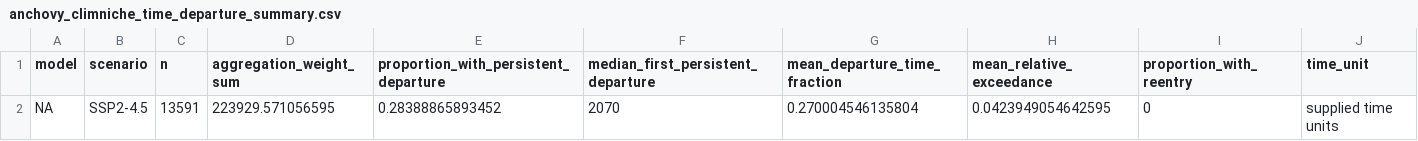
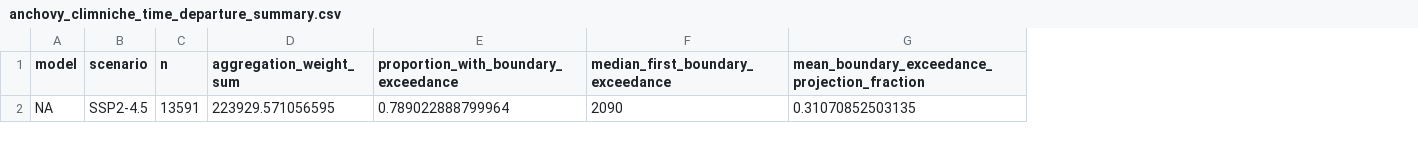
Before and after one commit to Bohao0813/climniche, a CSV file: inst/extdata/mediterranean_anchovy/anchovy_climniche_time_departure_summary.csv, drawn as a sheet; removed rows and columns are numbered as before the commit, all else as after; the diff names each change by its address in the sheet, - before the commit and + after, or states it on an @@ line.

Commit message:
Separate first and persistent boundary exceedance

```diff
--- a/inst/extdata/mediterranean_anchovy/anchovy_climniche_time_departure_summary.csv
+++ b/inst/extdata/mediterranean_anchovy/anchovy_climniche_time_departure_summary.csv
-column E, rows 1-2: proportion_with_persistent_departure | 0.28388865893452
-column F, rows 1-2: median_first_persistent_departure | 2070
-column G (mean_departure_time_fraction), row 2: 0.270004546135804
-column H (mean_relative_exceedance), row 2: 0.0423949054642595
-column I (proportion_with_reentry), row 2: 0
-column J (time_unit), row 2: supplied time units
+column E, rows 1-2: proportion_with_boundary_exceedance | 0.789022888799964
+column F (median_first_boundary_exceedance), row 2: 2090
+column G, rows 1-2: mean_boundary_exceedance_projection_fraction | 0.31070852503135
```
Also changed, not shown: 13 other files.
